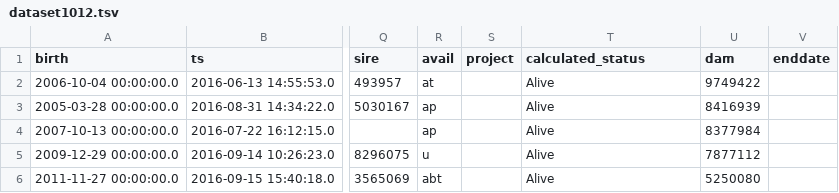
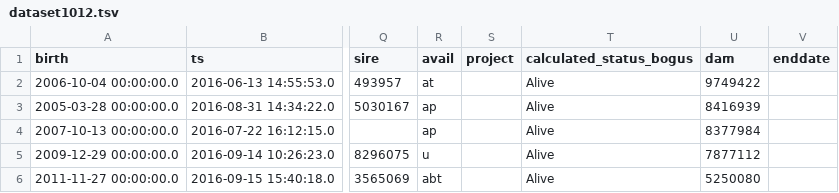
Before and after one commit to LabKey/snprcEHRModules, a TSV file: snprc_ehr/resources/referenceStudy/datasets/dataset1012.tsv, drawn as a sheet; only a part is shown, gaps mark what is left out; the diff names each change by its address in the sheet, - before the commit and + after, or states it on an @@ line.

```diff
--- a/snprc_ehr/resources/referenceStudy/datasets/dataset1012.tsv
+++ b/snprc_ehr/resources/referenceStudy/datasets/dataset1012.tsv
-T1: calculated_status
+T1: calculated_status_bogus
```
Also changed, not shown: snprc_ehr/resources/referenceStudy/datasets/dataset1001.tsv, snprc_ehr/resources/referenceStudy/datasets/dataset1007.tsv, 1 other file.
